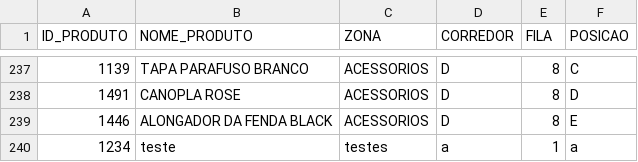
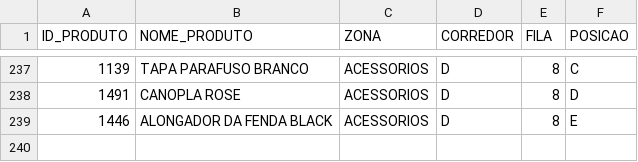
Before and after one commit to gabrielambrosiosaraiva/ideiadb, a CSV file: db_ideia.csv, drawn as a sheet; only a part is shown, gaps mark what is left out; the diff names each change by its address in the sheet, - before the commit and + after, or states it on an @@ line.

Commit message:
Update db_ideia.csv

```diff
--- a/db_ideia.csv
+++ b/db_ideia.csv
-row 240: 1234 | teste | testes | a | 1 | a
```
